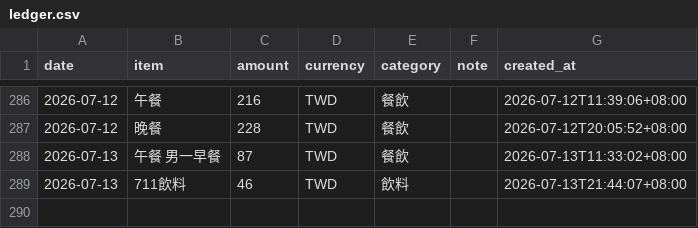
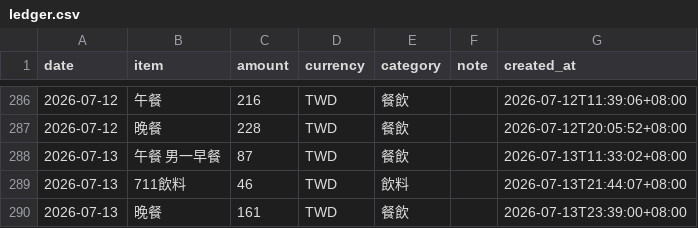
Before and after one commit to yuming920619-svg/Myhermesagi, a CSV file: bookkeeping/ledger.csv, drawn as a sheet; only a part is shown, gaps mark what is left out; the diff names each change by its address in the sheet, - before the commit and + after, or states it on an @@ line.

```diff
--- a/bookkeeping/ledger.csv
+++ b/bookkeeping/ledger.csv
+row 290: 2026-07-13 | 晚餐 | 161 | TWD | 餐飲 |  | 2026-07-13T23:39:00+08:00
```
Also changed, not shown: 1 other file.
